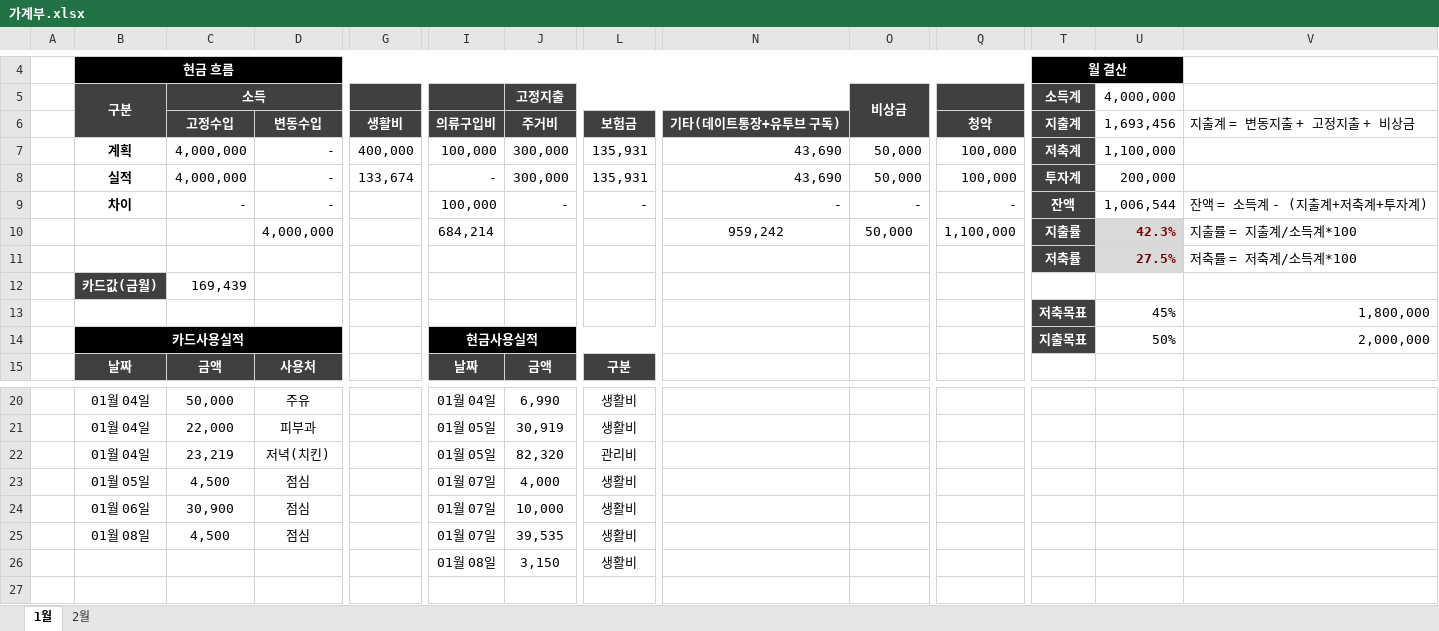
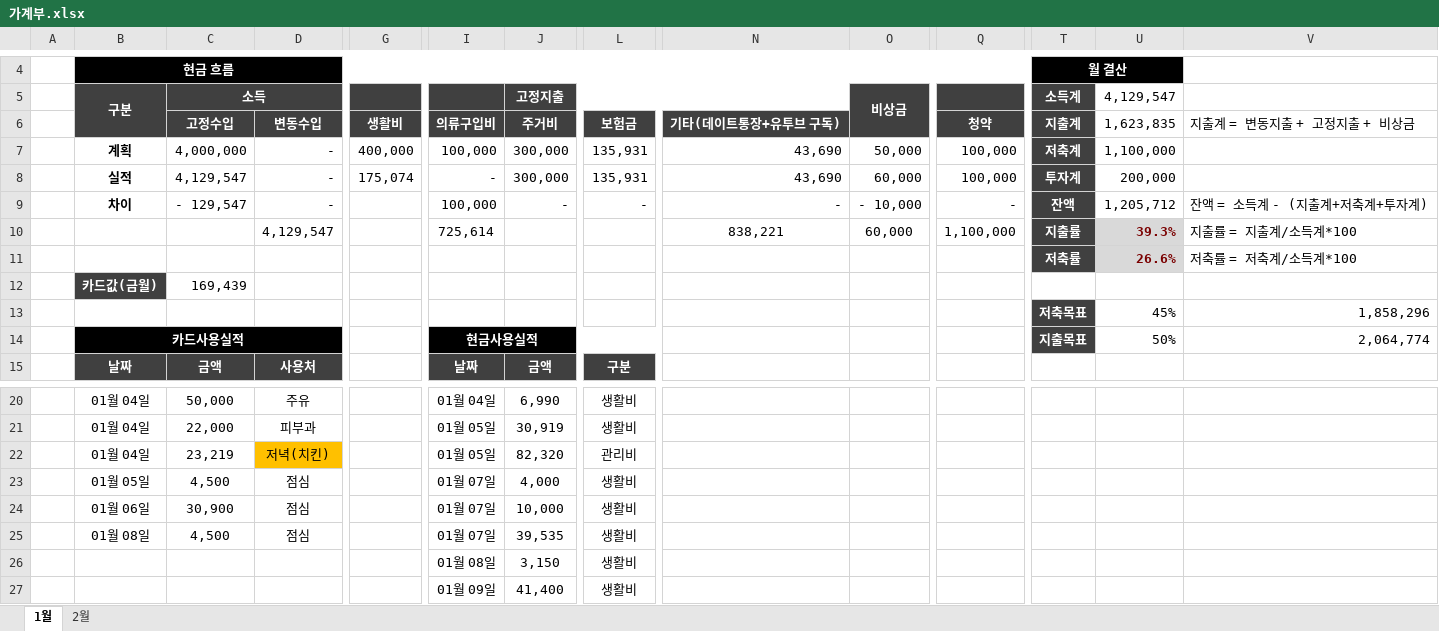
Before and after one commit to dpstjf456/dpstjf456.github.io, an Excel workbook: sharebox/가계부.xlsx, sheet 1월, drawn as a sheet; only a part is shown, gaps mark what is left out; values as stored, in another font and other column widths than the file's, no borders; conditional formats not drawn; removed rows and columns are numbered as before the commit, all else as after; rows hold the shown columns only; the diff names each change by its address in the sheet, - before the commit and + after, or states it on an @@ line.

Commit message:
2024-01-10

```diff
--- a/sharebox/가계부.xlsx (sheet 1월)
+++ b/sharebox/가계부.xlsx (sheet 1월)
-U5: 4,000,000
+U5: 4,129,547
-U6 (4,129,547): 1,693,456
+U6 (4,129,547): 1,623,835
-C8 (소득): 4,000,000
+C8 (소득): 4,129,547
-G8: 133,674
+G8: 175,074
-O8 (비상금): 50,000
+O8 (비상금): 60,000
-C9 (소득): -
+C9 (소득): - 129,547
-O9 (비상금): -
+O9 (비상금): - 10,000
-U9 (4,129,547): 1,006,544
+U9 (4,129,547): 1,205,712
-row 10:  |  |  | 4,000,000 |  | 684,214 |  |  | 959,242 | 50,000 | 1,100,000 | 지출률 | 42.3% | 지출률 = 지출계/소득계*100
+row 10:  |  |  | 4,129,547 |  | 725,614 |  |  | 838,221 | 60,000 | 1,100,000 | 지출률 | 39.3% | 지출률 = 지출계/소득계*100
-U11 (4,129,547): 27.5%
+U11 (4,129,547): 26.6%
-V13: 1,800,000
+V13: 1,858,296
-V14: 2,000,000
+V14: 2,064,774
-D22 fill: none
+D22 fill: #FFC000
+row 27:  |  |  |  |  | 01월 09일 | 41,400 | 생활비
```
